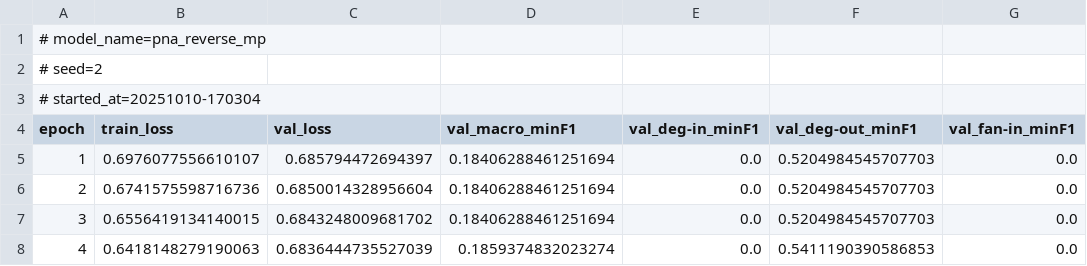
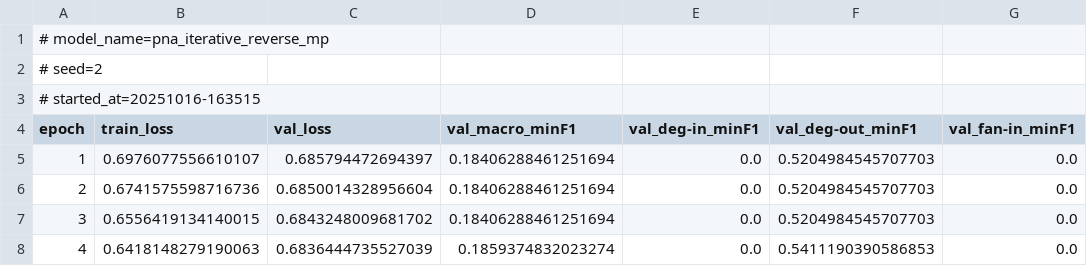
Before and after one commit to selinceydeli/Federated_Graph_Learning, a CSV file: results/metrics/epoch_logs/pna_iterative_reverse_mp/20251016-163515_pna_iterative_reverse_mp_seed2.csv (was results/metrics/epoch_logs/pna_reverse_mp/20251010-170304_pna_reverse_mp_seed2.csv), drawn as a sheet; only a part is shown; the diff names each change by its address in the sheet, - before the commit and + after, or states it on an @@ line.

```diff
--- a/results/metrics/epoch_logs/pna_reverse_mp/20251010-170304_pna_reverse_mp_seed2.csv
+++ b/results/metrics/epoch_logs/pna_iterative_reverse_mp/20251016-163515_pna_iterative_reverse_mp_seed2.csv
-A1 (epoch): # model_name=pna_reverse_mp
+A1 (epoch): # model_name=pna_iterative_reverse_mp
-A3 (epoch): # started_at=20251010-170304
+A3 (epoch): # started_at=20251016-163515
```
Also changed, not shown: results/metrics/epoch_logs/pna_iterative_reverse_mp/20251016-162447_pna_iterative_reverse_mp_seed0.csv, results/metrics/epoch_logs/pna_iterative_reverse_mp/20251016-163007_pna_iterative_reverse_mp_seed1.csv, 21 other files.
